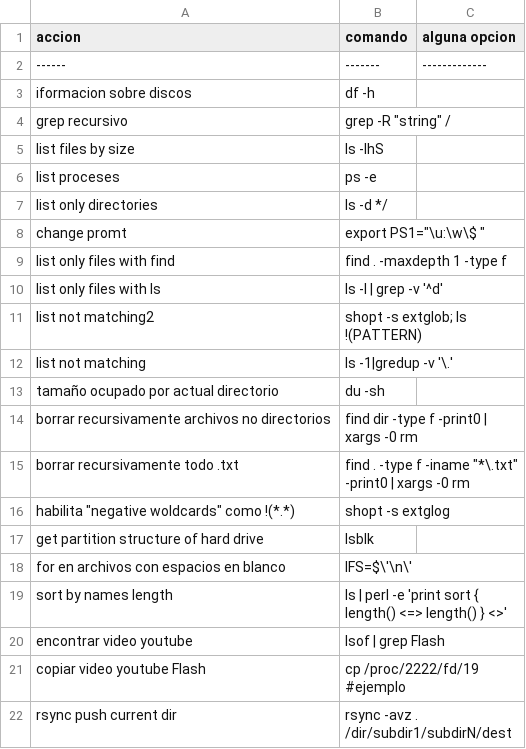
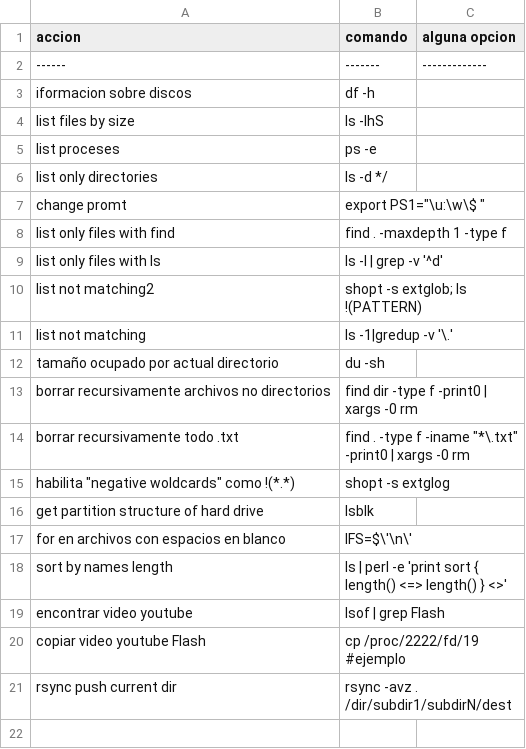
Before and after one commit to n-sm/qrs, a CSV file: bash/bash-qrg.csv, drawn as a sheet.

```diff
--- a/bash/bash-qrg.csv
+++ b/bash/bash-qrg.csv
@@ -3,3 +3,2 @@
 iformacion sobre discos,df -h
-grep recursivo,grep -R "string" /
 list files by size,ls -lhS
```
Also changed, not shown: 3 other files.
